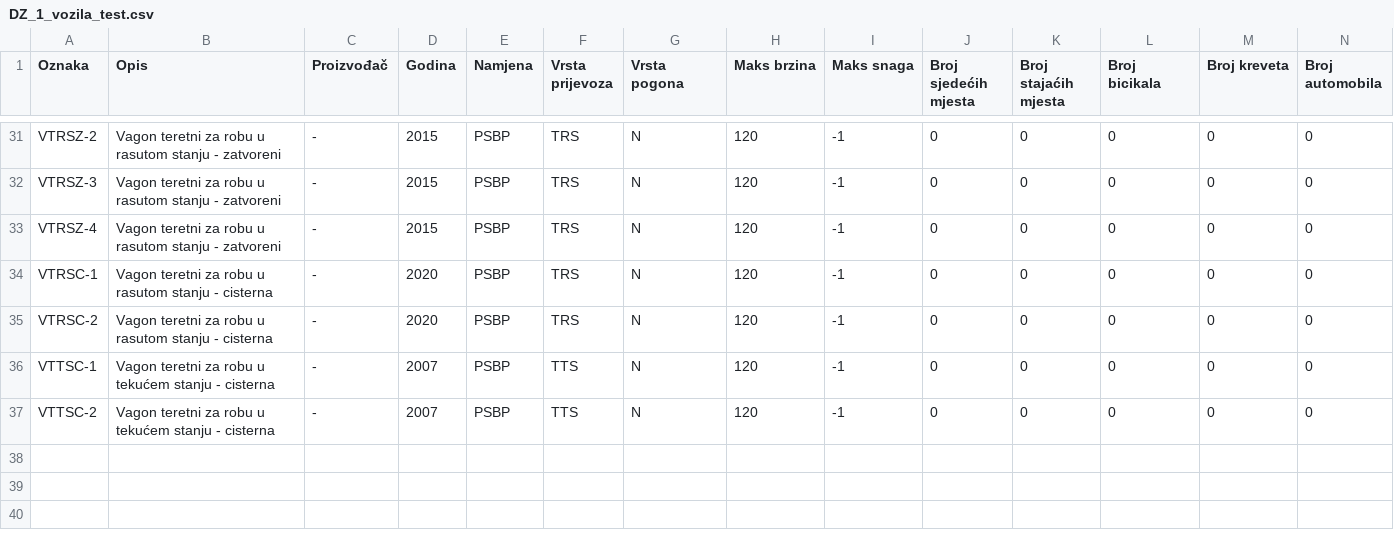
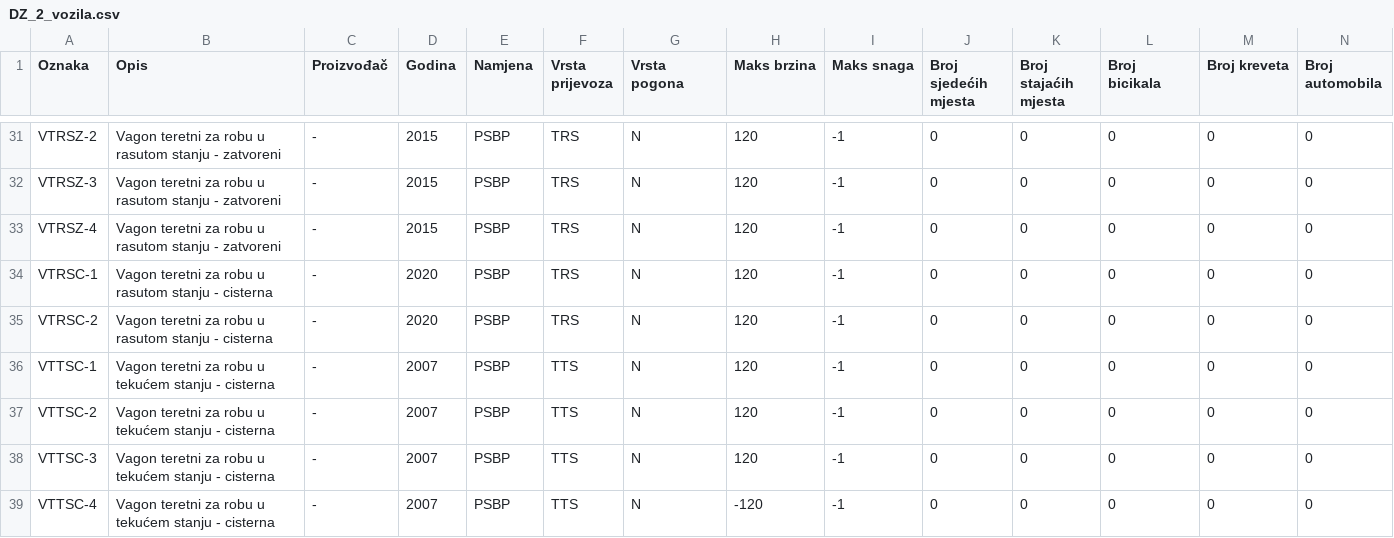
Before and after one commit to CheesePlayz/uzdiz, a CSV file: DZ_2_vozila.csv (was DZ_1_vozila_test.csv), drawn as a sheet; only a part is shown, gaps mark what is left out; rows hold the shown columns only; the diff names each change by its address in the sheet, - before the commit and + after, or states it on an @@ line.

```diff
--- a/DZ_1_vozila_test.csv
+++ b/DZ_2_vozila.csv
+row 38: VTTSC-3 | Vagon teretni za robu u tekućem stanju - cisterna | - | 2007 | PSBP | TTS | N | 120 | -1 | 0 | 0 | 0 | 0 | 0
+row 39: VTTSC-4 | Vagon teretni za robu u tekućem stanju - cisterna | - | 2007 | PSBP | TTS | N | -120 | -1 | 0 | 0 | 0 | 0 | 0
```
Also changed, not shown: DZ_2_kompozicije.csv, 17 other files.
